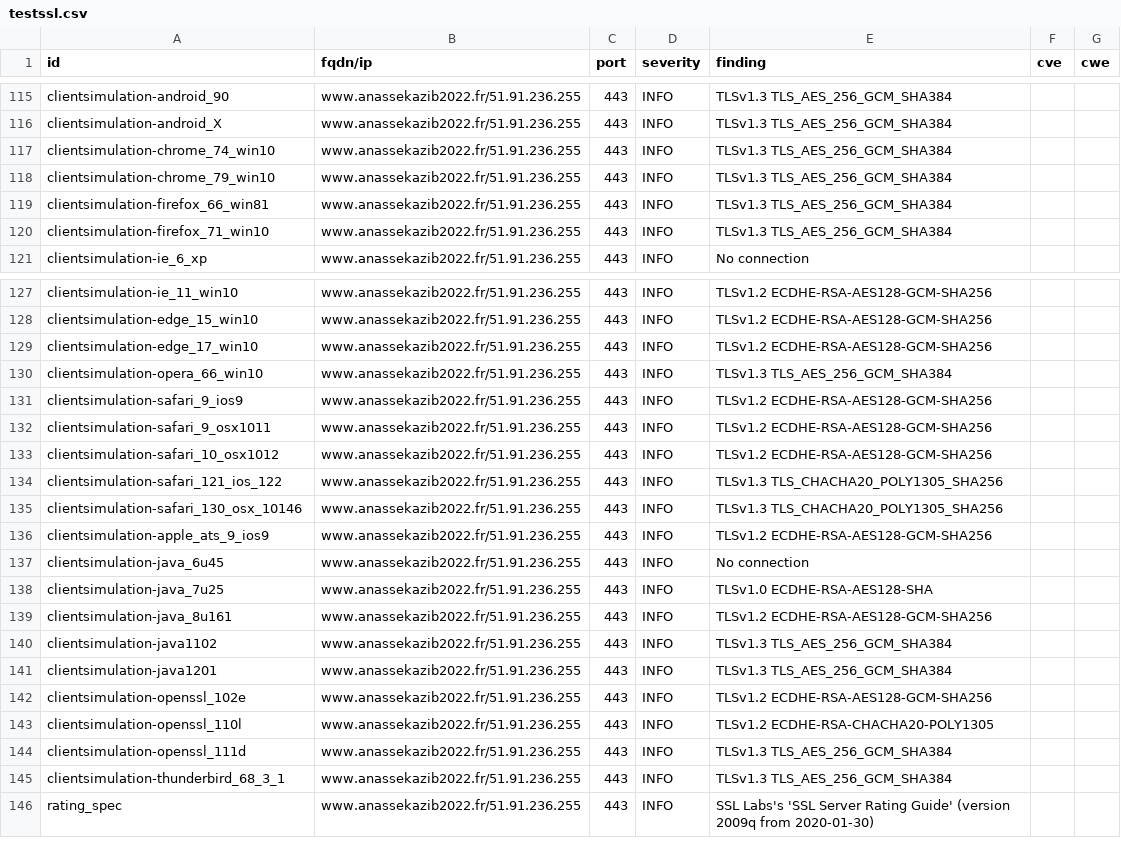
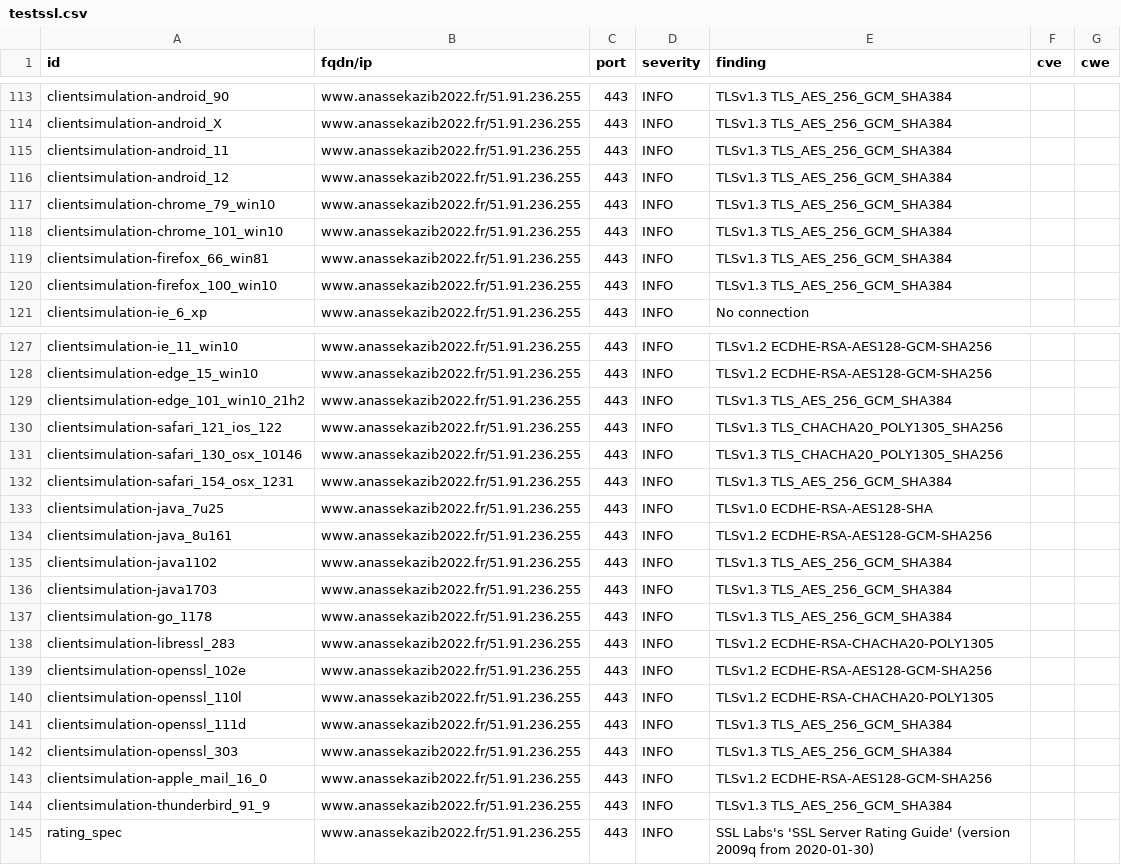
Before and after one commit to revolunet/candidats-2022, a CSV file: results/aHR0cHM6Ly93d3cuYW5hc3Nla2F6aWIyMDIyLmZy/testssl.csv, drawn as a sheet; only a part is shown, gaps mark what is left out; the diff covers the shown part only.

```diff
--- a/results/aHR0cHM6Ly93d3cuYW5hc3Nla2F6aWIyMDIyLmZy/testssl.csv
+++ b/results/aHR0cHM6Ly93d3cuYW5hc3Nla2F6aWIyMDIyLmZy/testssl.csv
@@ -116,6 +114,8 @@
 "clientsimulation-android_X","www.anassekazib2022.fr/51.91.236.255","443","INFO","TLSv1.3 TLS_AES_256_GCM_SHA384","",""
-"clientsimulation-chrome_74_win10","www.anassekazib2022.fr/51.91.236.255","443","INFO","TLSv1.3 TLS_AES_256_GCM_SHA384","",""
+"clientsimulation-android_11","www.anassekazib2022.fr/51.91.236.255","443","INFO","TLSv1.3 TLS_AES_256_GCM_SHA384","",""
+"clientsimulation-android_12","www.anassekazib2022.fr/51.91.236.255","443","INFO","TLSv1.3 TLS_AES_256_GCM_SHA384","",""
 "clientsimulation-chrome_79_win10","www.anassekazib2022.fr/51.91.236.255","443","INFO","TLSv1.3 TLS_AES_256_GCM_SHA384","",""
+"clientsimulation-chrome_101_win10","www.anassekazib2022.fr/51.91.236.255","443","INFO","TLSv1.3 TLS_AES_256_GCM_SHA384","",""
 "clientsimulation-firefox_66_win81","www.anassekazib2022.fr/51.91.236.255","443","INFO","TLSv1.3 TLS_AES_256_GCM_SHA384","",""
-"clientsimulation-firefox_71_win10","www.anassekazib2022.fr/51.91.236.255","443","INFO","TLSv1.3 TLS_AES_256_GCM_SHA384","",""
+"clientsimulation-firefox_100_win10","www.anassekazib2022.fr/51.91.236.255","443","INFO","TLSv1.3 TLS_AES_256_GCM_SHA384","",""
 "clientsimulation-ie_6_xp","www.anassekazib2022.fr/51.91.236.255","443","INFO","No connection","",""
@@ -128,11 +128,6 @@
 "clientsimulation-edge_15_win10","www.anassekazib2022.fr/51.91.236.255","443","INFO","TLSv1.2 ECDHE-RSA-AES128-GCM-SHA256","",""
-"clientsimulation-edge_17_win10","www.anassekazib2022.fr/51.91.236.255","443","INFO","TLSv1.2 ECDHE-RSA-AES128-GCM-SHA256","",""
-"clientsimulation-opera_66_win10","www.anassekazib2022.fr/51.91.236.255","443","INFO","TLSv1.3 TLS_AES_256_GCM_SHA384","",""
-"clientsimulation-safari_9_ios9","www.anassekazib2022.fr/51.91.236.255","443","INFO","TLSv1.2 ECDHE-RSA-AES128-GCM-SHA256","",""
-"clientsimulation-safari_9_osx1011","www.anassekazib2022.fr/51.91.236.255","443","INFO","TLSv1.2 ECDHE-RSA-AES128-GCM-SHA256","",""
-"clientsimulation-safari_10_osx1012","www.anassekazib2022.fr/51.91.236.255","443","INFO","TLSv1.2 ECDHE-RSA-AES128-GCM-SHA256","",""
+"clientsimulation-edge_101_win10_21h2","www.anassekazib2022.fr/51.91.236.255","443","INFO","TLSv1.3 TLS_AES_256_GCM_SHA384","",""
 "clientsimulation-safari_121_ios_122","www.anassekazib2022.fr/51.91.236.255","443","INFO","TLSv1.3 TLS_CHACHA20_POLY1305_SHA256","",""
 "clientsimulation-safari_130_osx_10146","www.anassekazib2022.fr/51.91.236.255","443","INFO","TLSv1.3 TLS_CHACHA20_POLY1305_SHA256","",""
-"clientsimulation-apple_ats_9_ios9","www.anassekazib2022.fr/51.91.236.255","443","INFO","TLSv1.2 ECDHE-RSA-AES128-GCM-SHA256","",""
-"clientsimulation-java_6u45","www.anassekazib2022.fr/51.91.236.255","443","INFO","No connection","",""
+"clientsimulation-safari_154_osx_1231","www.anassekazib2022.fr/51.91.236.255","443","INFO","TLSv1.3 TLS_AES_256_GCM_SHA384","",""
 "clientsimulation-java_7u25","www.anassekazib2022.fr/51.91.236.255","443","INFO","TLSv1.0 ECDHE-RSA-AES128-SHA","",""
@@ -140,3 +135,5 @@
 "clientsimulation-java1102","www.anassekazib2022.fr/51.91.236.255","443","INFO","TLSv1.3 TLS_AES_256_GCM_SHA384","",""
-"clientsimulation-java1201","www.anassekazib2022.fr/51.91.236.255","443","INFO","TLSv1.3 TLS_AES_256_GCM_SHA384","",""
+"clientsimulation-java1703","www.anassekazib2022.fr/51.91.236.255","443","INFO","TLSv1.3 TLS_AES_256_GCM_SHA384","",""
+"clientsimulation-go_1178","www.anassekazib2022.fr/51.91.236.255","443","INFO","TLSv1.3 TLS_AES_256_GCM_SHA384","",""
+"clientsimulation-libressl_283","www.anassekazib2022.fr/51.91.236.255","443","INFO","TLSv1.2 ECDHE-RSA-CHACHA20-POLY1305","",""
 "clientsimulation-openssl_102e","www.anassekazib2022.fr/51.91.236.255","443","INFO","TLSv1.2 ECDHE-RSA-AES128-GCM-SHA256","",""
@@ -144,3 +141,5 @@
 "clientsimulation-openssl_111d","www.anassekazib2022.fr/51.91.236.255","443","INFO","TLSv1.3 TLS_AES_256_GCM_SHA384","",""
-"clientsimulation-thunderbird_68_3_1","www.anassekazib2022.fr/51.91.236.255","443","INFO","TLSv1.3 TLS_AES_256_GCM_SHA384","",""
+"clientsimulation-openssl_303","www.anassekazib2022.fr/51.91.236.255","443","INFO","TLSv1.3 TLS_AES_256_GCM_SHA384","",""
+"clientsimulation-apple_mail_16_0","www.anassekazib2022.fr/51.91.236.255","443","INFO","TLSv1.2 ECDHE-RSA-AES128-GCM-SHA256","",""
+"clientsimulation-thunderbird_91_9","www.anassekazib2022.fr/51.91.236.255","443","INFO","TLSv1.3 TLS_AES_256_GCM_SHA384","",""
 "rating_spec","www.anassekazib2022.fr/51.91.236.255","443","INFO","SSL Labs's 'SSL Server Rating Guide' (version 2009q from 2020-01-30)","",""
```
Also changed, not shown: 2 removed rows and 3 edited cells elsewhere in this file, 7 other files.
